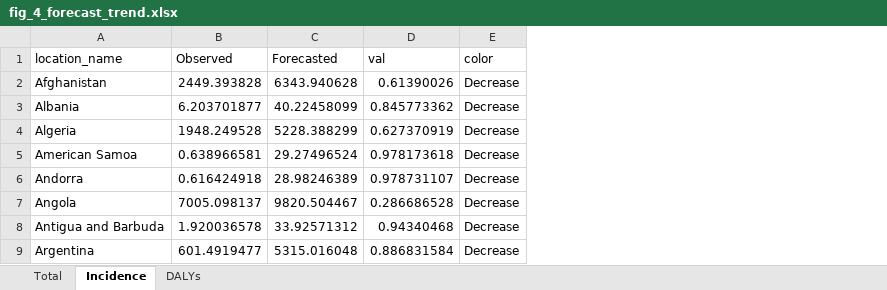
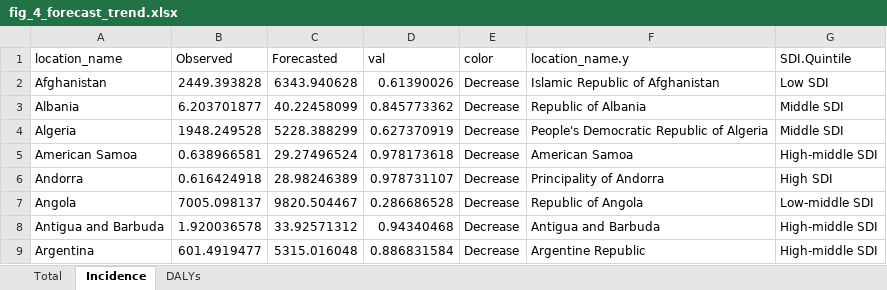
Before and after one commit to xmusphlkg/adult_pertussis, an Excel workbook: outcome/fig_4_forecast_trend.xlsx, sheet Incidence, drawn as a sheet; only a part is shown; values as stored, in another font and other column widths than the file's, no borders; table styles not drawn; the diff names each change by its address in the sheet, - before the commit and + after, or states it on an @@ line.

```diff
--- a/outcome/fig_4_forecast_trend.xlsx (sheet Incidence)
+++ b/outcome/fig_4_forecast_trend.xlsx (sheet Incidence)
+column F (location_name.y), rows 2-9: Islamic Republic of Afghanistan | Republic of Albania | People's Democratic Republic of Algeria | American Samoa | Principality of Andorra | Republic of Angola | Antigua and Barbuda | Argentine Republic
+column G (SDI.Quintile), rows 2-9: Low SDI | Middle SDI | Middle SDI | High-middle SDI | High SDI | Low-middle SDI | High-middle SDI | High-middle SDI
```
Also changed, not shown: sheet DALYs, outcome/fig_2_national_trend.xlsx, outcome/fig_3_national_trend.xlsx, 20 other files.
